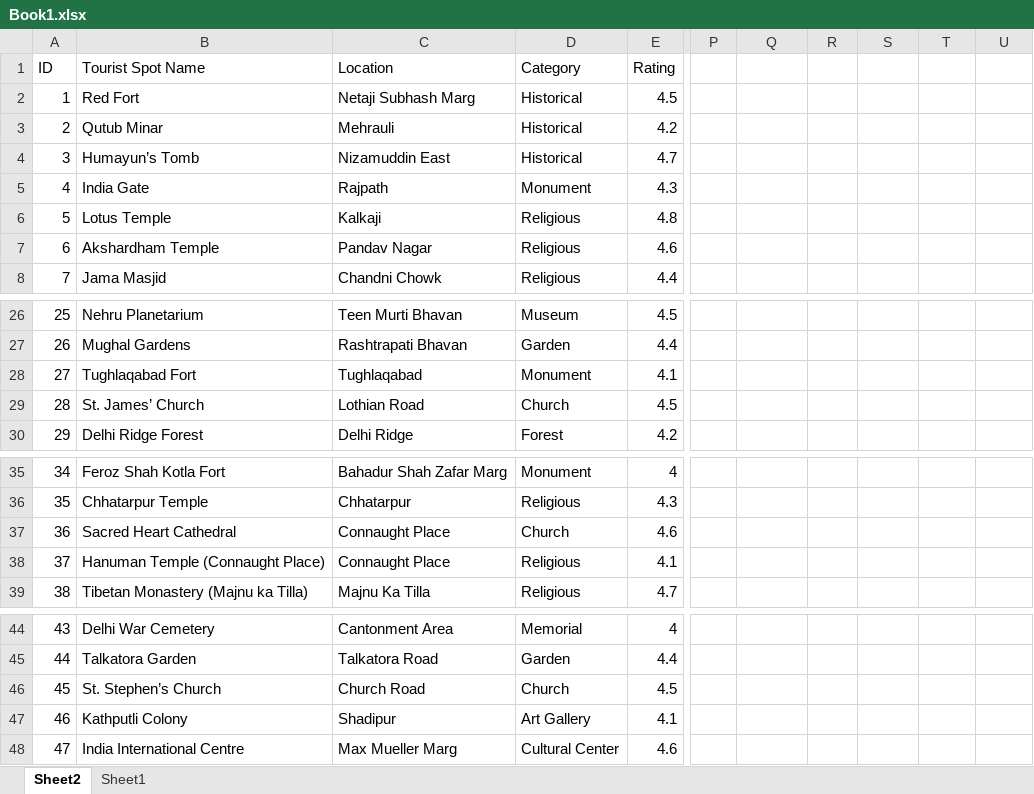
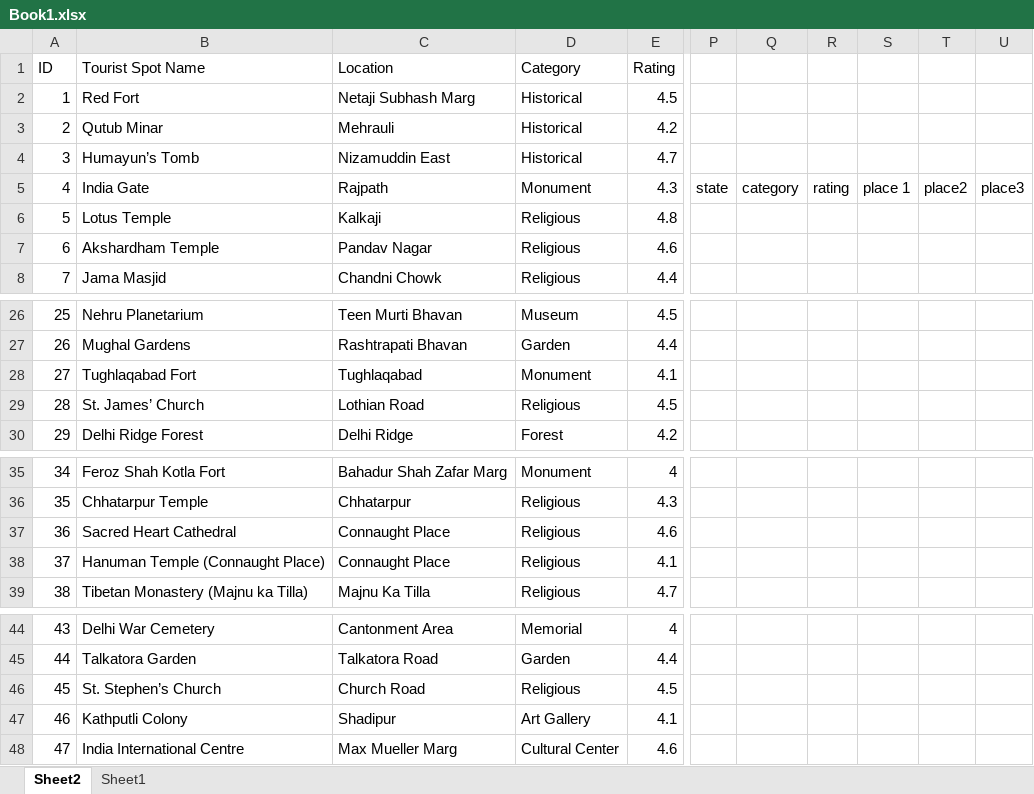
Before and after one commit to Dibya-Bharat/Major_project, an Excel workbook: Report/Book1.xlsx, sheet Sheet2, drawn as a sheet; only a part is shown, gaps mark what is left out; values as stored, in another font and other column widths than the file's, no borders; table styles not drawn; the diff names each change by its address in the sheet, - before the commit and + after, or states it on an @@ line.

```diff
--- a/Report/Book1.xlsx (sheet Sheet2)
+++ b/Report/Book1.xlsx (sheet Sheet2)
-P5: (empty)
+P5: state
-Q5: (empty)
+Q5: category
-R5: (empty)
+R5: rating
-S5: (empty)
+S5: place 1
-T5: (empty)
+T5: place2
-U5: (empty)
+U5: place3
-D29 (Category): Church
+D29 (Category): Religious
-D37 (Category): Church
+D37 (Category): Religious
-D46 (Category): Church
+D46 (Category): Religious
```
Also changed, not shown: 7 other files.
